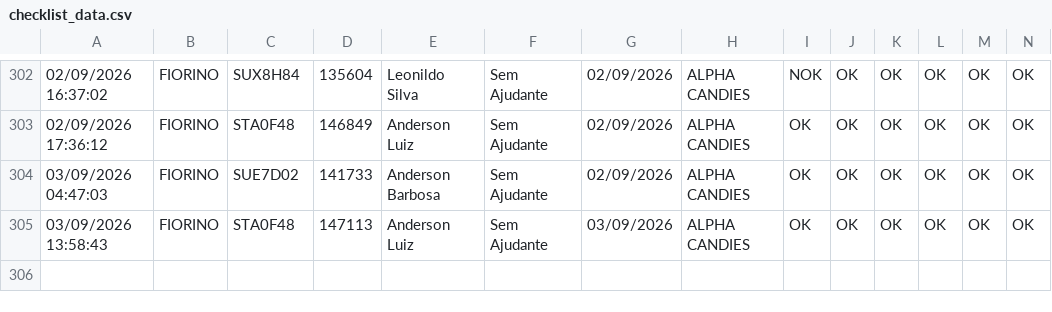
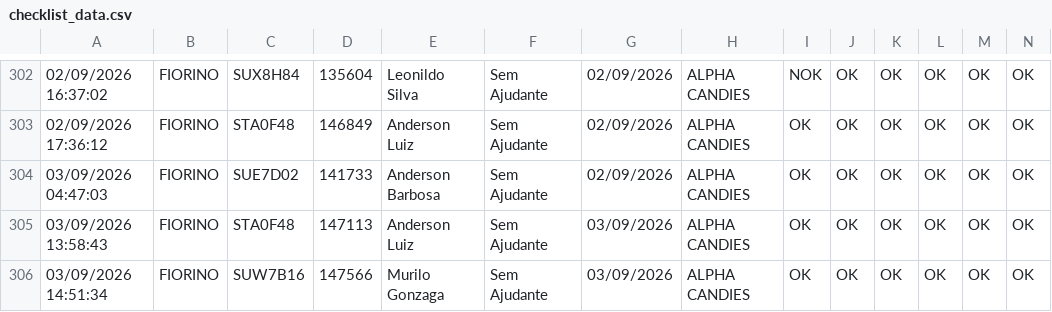
Before and after one commit to rot-alpha/painel-checklist-frotaa, a CSV file: src/data/checklist_data.csv, drawn as a sheet; only a part is shown, gaps mark what is left out; rows hold the shown columns only; the diff names each change by its address in the sheet, - before the commit and + after, or states it on an @@ line.

```diff
--- a/src/data/checklist_data.csv
+++ b/src/data/checklist_data.csv
+row 306: 03/09/2026 14:51:34 | FIORINO | SUW7B16 | 147566 | Murilo Gonzaga | Sem Ajudante | 03/09/2026 | ALPHA CANDIES | OK | OK | OK | OK | OK | OK
```
